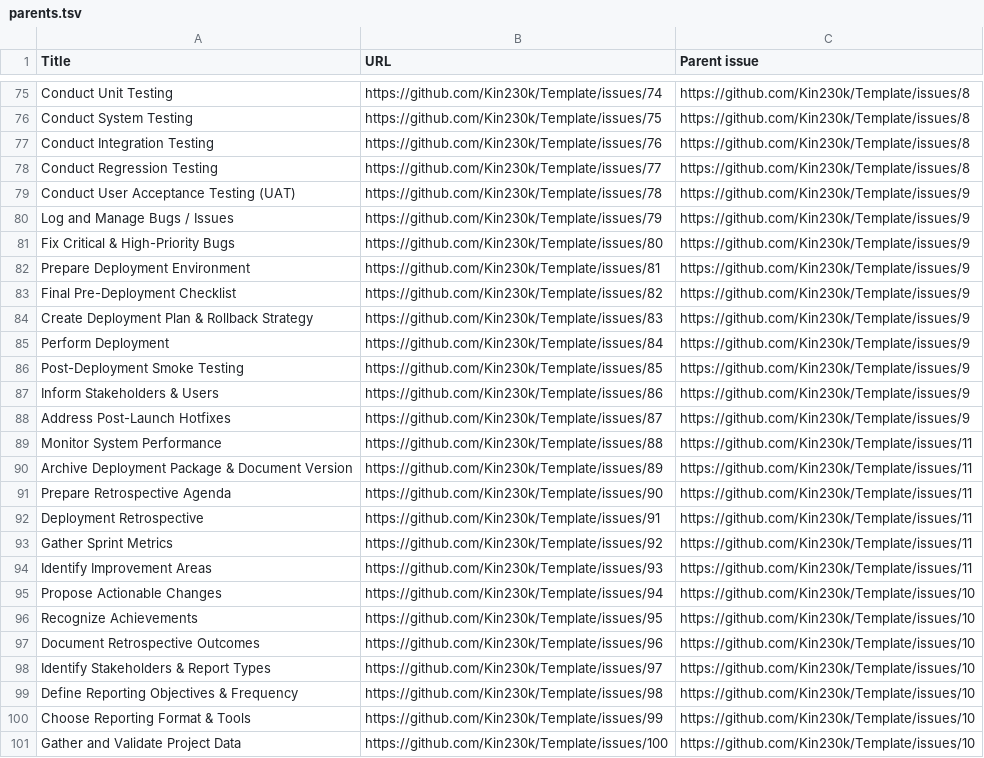
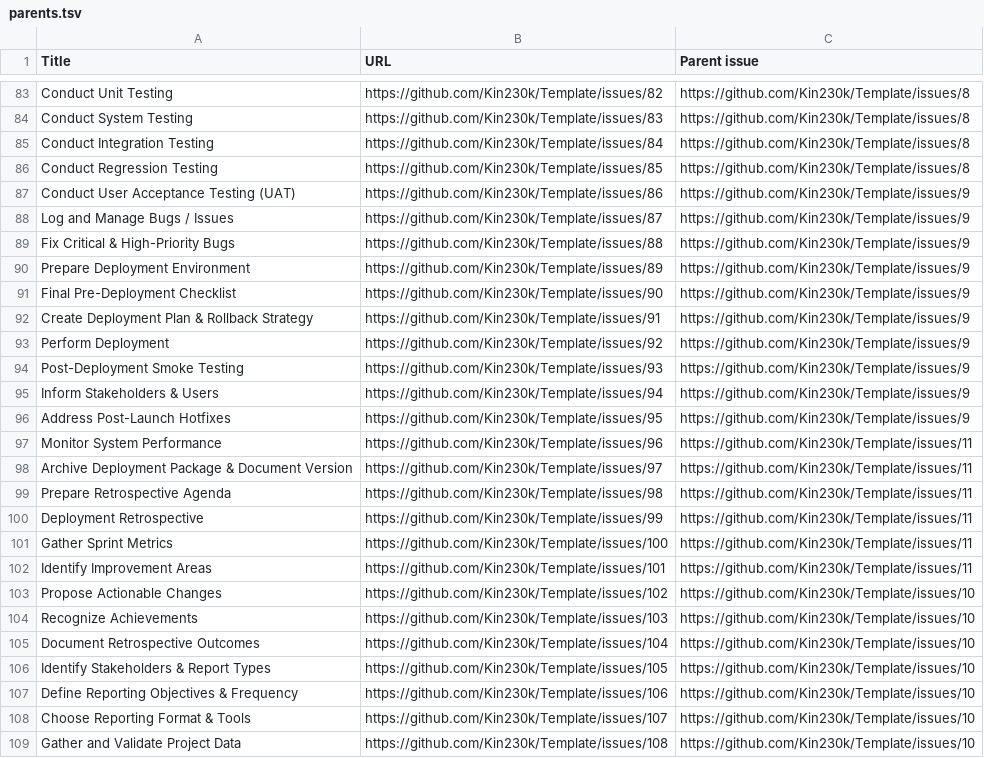
Before and after one commit to Kin230k/GitHub-Project-Management, a TSV file: parents.tsv, drawn as a sheet; only a part is shown, gaps mark what is left out; addresses are those after the commit; the diff covers the shown part only; the diff names each change by its address in the sheet, - before the commit and + after, or states it on an @@ line.

```diff
--- a/parents.tsv
+++ b/parents.tsv
-B83 (URL): https://github.com/Kin230k/Template/issues/74
+B83 (URL): https://github.com/Kin230k/Template/issues/82
-B84 (URL): https://github.com/Kin230k/Template/issues/75
+B84 (URL): https://github.com/Kin230k/Template/issues/83
-B85 (URL): https://github.com/Kin230k/Template/issues/76
+B85 (URL): https://github.com/Kin230k/Template/issues/84
-B86 (URL): https://github.com/Kin230k/Template/issues/77
+B86 (URL): https://github.com/Kin230k/Template/issues/85
-B87 (URL): https://github.com/Kin230k/Template/issues/78
+B87 (URL): https://github.com/Kin230k/Template/issues/86
-B88 (URL): https://github.com/Kin230k/Template/issues/79
+B88 (URL): https://github.com/Kin230k/Template/issues/87
-B89 (URL): https://github.com/Kin230k/Template/issues/80
+B89 (URL): https://github.com/Kin230k/Template/issues/88
-B90 (URL): https://github.com/Kin230k/Template/issues/81
+B90 (URL): https://github.com/Kin230k/Template/issues/89
-B91 (URL): https://github.com/Kin230k/Template/issues/82
+B91 (URL): https://github.com/Kin230k/Template/issues/90
-B92 (URL): https://github.com/Kin230k/Template/issues/83
+B92 (URL): https://github.com/Kin230k/Template/issues/91
-B93 (URL): https://github.com/Kin230k/Template/issues/84
+B93 (URL): https://github.com/Kin230k/Template/issues/92
-B94 (URL): https://github.com/Kin230k/Template/issues/85
+B94 (URL): https://github.com/Kin230k/Template/issues/93
-B95 (URL): https://github.com/Kin230k/Template/issues/86
+B95 (URL): https://github.com/Kin230k/Template/issues/94
-B96 (URL): https://github.com/Kin230k/Template/issues/87
+B96 (URL): https://github.com/Kin230k/Template/issues/95
-B97 (URL): https://github.com/Kin230k/Template/issues/88
+B97 (URL): https://github.com/Kin230k/Template/issues/96
-B98 (URL): https://github.com/Kin230k/Template/issues/89
+B98 (URL): https://github.com/Kin230k/Template/issues/97
-B99 (URL): https://github.com/Kin230k/Template/issues/90
+B99 (URL): https://github.com/Kin230k/Template/issues/98
-B100 (URL): https://github.com/Kin230k/Template/issues/91
+B100 (URL): https://github.com/Kin230k/Template/issues/99
-B101 (URL): https://github.com/Kin230k/Template/issues/92
+B101 (URL): https://github.com/Kin230k/Template/issues/100
-B102 (URL): https://github.com/Kin230k/Template/issues/93
+B102 (URL): https://github.com/Kin230k/Template/issues/101
-B103 (URL): https://github.com/Kin230k/Template/issues/94
+B103 (URL): https://github.com/Kin230k/Template/issues/102
-B104 (URL): https://github.com/Kin230k/Template/issues/95
+B104 (URL): https://github.com/Kin230k/Template/issues/103
-B105 (URL): https://github.com/Kin230k/Template/issues/96
+B105 (URL): https://github.com/Kin230k/Template/issues/104
-B106 (URL): https://github.com/Kin230k/Template/issues/97
+B106 (URL): https://github.com/Kin230k/Template/issues/105
-B107 (URL): https://github.com/Kin230k/Template/issues/98
+B107 (URL): https://github.com/Kin230k/Template/issues/106
-B108 (URL): https://github.com/Kin230k/Template/issues/99
+B108 (URL): https://github.com/Kin230k/Template/issues/107
-B109 (URL): https://github.com/Kin230k/Template/issues/100
+B109 (URL): https://github.com/Kin230k/Template/issues/108
```
Also changed, not shown: 9 added rows, 1 removed row and 49 edited cells elsewhere in this file, update.tsv, 1 other file.
